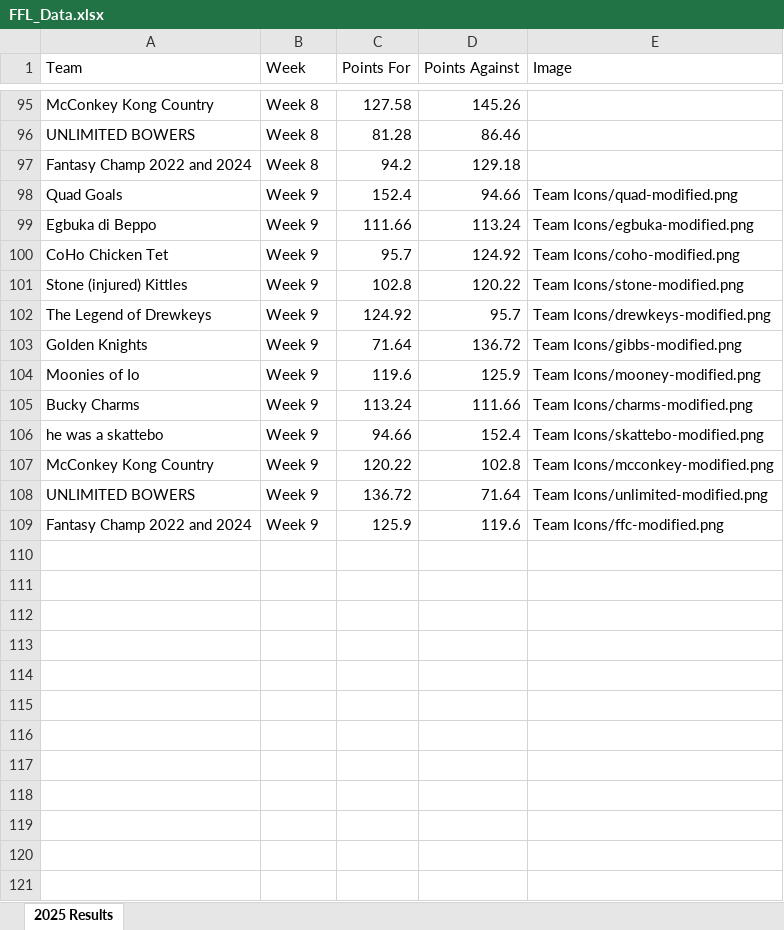
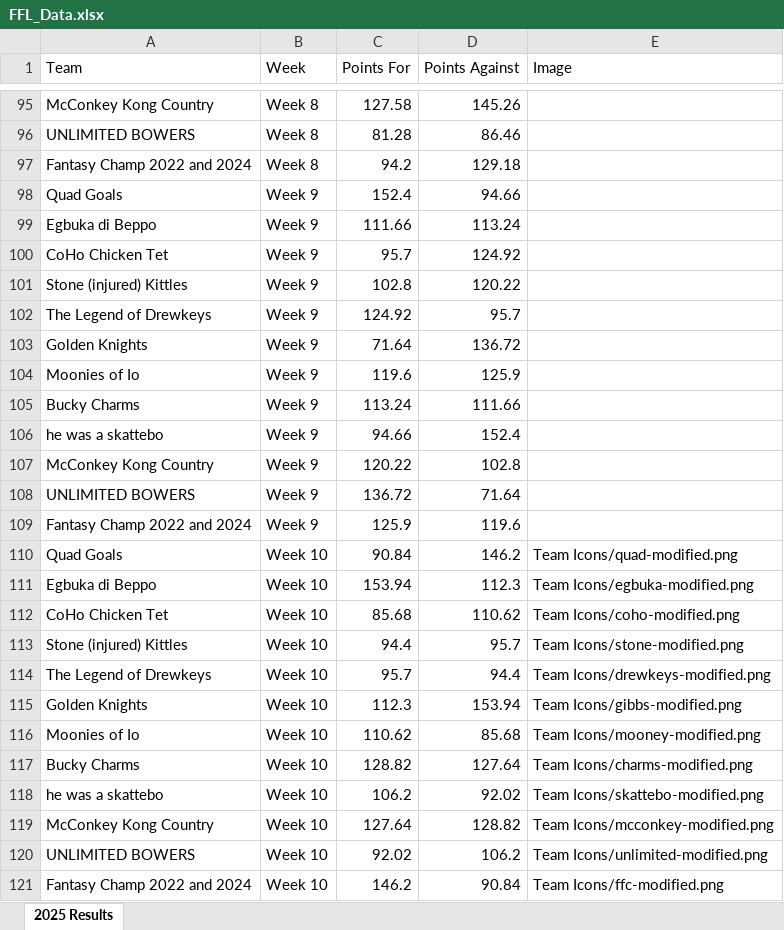
Before and after one commit to edenaxe/FFL-Dash-2025, an Excel workbook: FFL_Data.xlsx, sheet 2025 Results, drawn as a sheet; only a part is shown, gaps mark what is left out; values as stored, in another font and other column widths than the file's, no borders; the diff names each change by its address in the sheet, - before the commit and + after, or states it on an @@ line.

Commit message:
Week 10 results

```diff
--- a/FFL_Data.xlsx (sheet 2025 Results)
+++ b/FFL_Data.xlsx (sheet 2025 Results)
-E98 (Image): Team Icons/quad-modified.png
+E98 (Image): (empty)
-E99 (Image): Team Icons/egbuka-modified.png
+E99 (Image): (empty)
-E100 (Image): Team Icons/coho-modified.png
+E100 (Image): (empty)
-E101 (Image): Team Icons/stone-modified.png
+E101 (Image): (empty)
-E102 (Image): Team Icons/drewkeys-modified.png
+E102 (Image): (empty)
-E103 (Image): Team Icons/gibbs-modified.png
+E103 (Image): (empty)
-E104 (Image): Team Icons/mooney-modified.png
+E104 (Image): (empty)
-E105 (Image): Team Icons/charms-modified.png
+E105 (Image): (empty)
-E106 (Image): Team Icons/skattebo-modified.png
+E106 (Image): (empty)
-E107 (Image): Team Icons/mcconkey-modified.png
+E107 (Image): (empty)
-E108 (Image): Team Icons/unlimited-modified.png
+E108 (Image): (empty)
-E109 (Image): Team Icons/ffc-modified.png
+E109 (Image): (empty)
+row 110: Quad Goals | Week 10 | 90.84 | 146.2 | Team Icons/quad-modified.png
+row 111: Egbuka di Beppo | Week 10 | 153.94 | 112.3 | Team Icons/egbuka-modified.png
+row 112: CoHo Chicken Tet | Week 10 | 85.68 | 110.62 | Team Icons/coho-modified.png
+row 113: Stone (injured) Kittles | Week 10 | 94.4 | 95.7 | Team Icons/stone-modified.png
+row 114: The Legend of Drewkeys | Week 10 | 95.7 | 94.4 | Team Icons/drewkeys-modified.png
+row 115: Golden Knights | Week 10 | 112.3 | 153.94 | Team Icons/gibbs-modified.png
+row 116: Moonies of Io | Week 10 | 110.62 | 85.68 | Team Icons/mooney-modified.png
+row 117: Bucky Charms | Week 10 | 128.82 | 127.64 | Team Icons/charms-modified.png
+row 118: he was a skattebo | Week 10 | 106.2 | 92.02 | Team Icons/skattebo-modified.png
+row 119: McConkey Kong Country | Week 10 | 127.64 | 128.82 | Team Icons/mcconkey-modified.png
+row 120: UNLIMITED BOWERS | Week 10 | 92.02 | 106.2 | Team Icons/unlimited-modified.png
+row 121: Fantasy Champ 2022 and 2024 | Week 10 | 146.2 | 90.84 | Team Icons/ffc-modified.png
```
